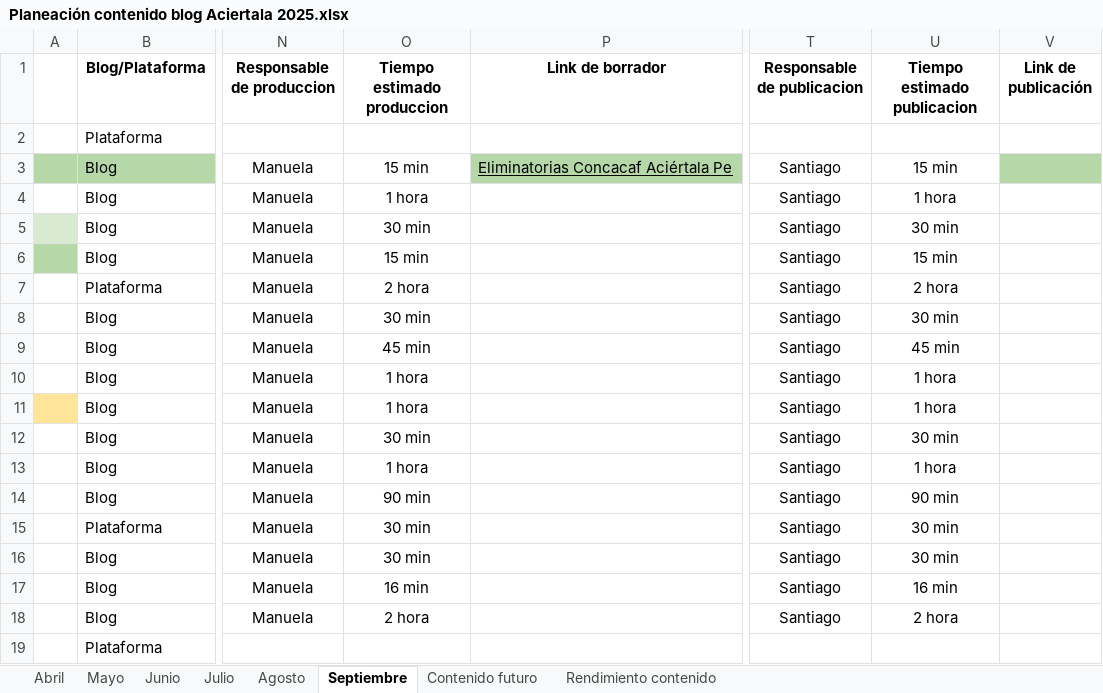
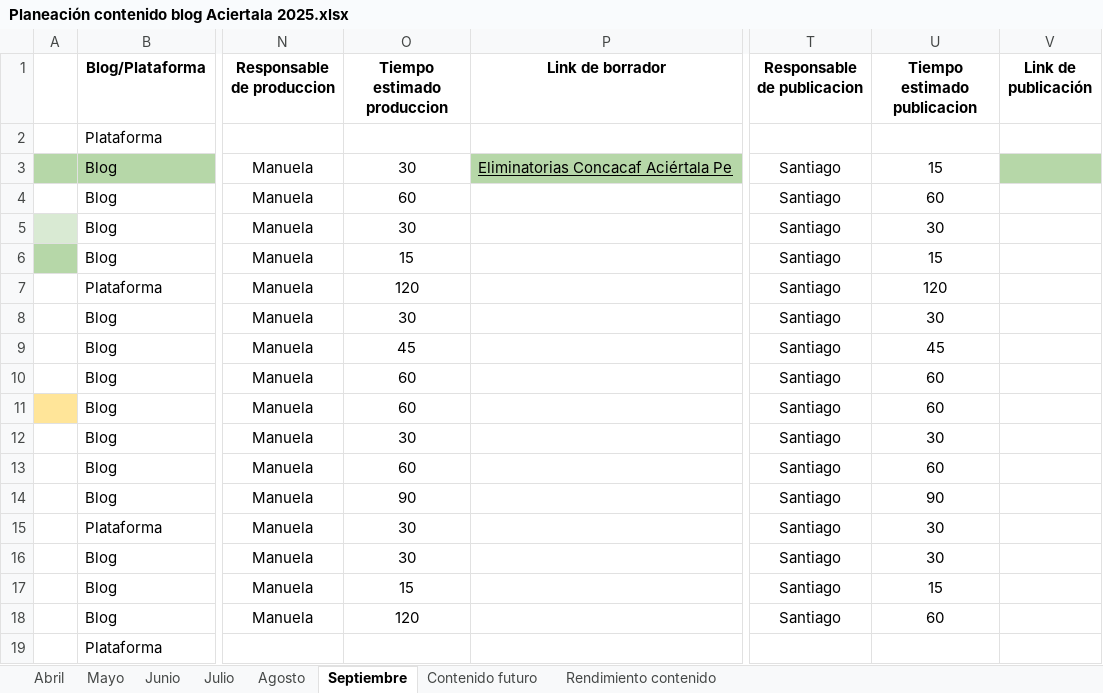
Before and after one commit to james5777/Planeacion_SEO, an Excel workbook: Archivos/Archivos_origen/Planeación contenido blog Aciertala 2025.xlsx, sheet Septiembre, drawn as a sheet; only a part is shown, gaps mark what is left out; values as stored, in another font and other column widths than the file's, no borders; the diff names each change by its address in the sheet, - before the commit and + after, or states it on an @@ line.

```diff
--- a/Archivos/Archivos_origen/Planeación contenido blog Aciertala 2025.xlsx (sheet Septiembre)
+++ b/Archivos/Archivos_origen/Planeación contenido blog Aciertala 2025.xlsx (sheet Septiembre)
-O3 (Tiempo estimado produccion): 15 min
+O3 (Tiempo estimado produccion): 30
-U3 (Tiempo estimado publicacion): 15 min
+U3 (Tiempo estimado publicacion): 15
-O4 (Tiempo estimado produccion): 1 hora
+O4 (Tiempo estimado produccion): 60
-U4 (Tiempo estimado publicacion): 1 hora
+U4 (Tiempo estimado publicacion): 60
-O5 (Tiempo estimado produccion): 30 min
+O5 (Tiempo estimado produccion): 30
-U5 (Tiempo estimado publicacion): 30 min
+U5 (Tiempo estimado publicacion): 30
-O6 (Tiempo estimado produccion): 15 min
+O6 (Tiempo estimado produccion): 15
-U6 (Tiempo estimado publicacion): 15 min
+U6 (Tiempo estimado publicacion): 15
-O7 (Tiempo estimado produccion): 2 hora
+O7 (Tiempo estimado produccion): 120
-U7 (Tiempo estimado publicacion): 2 hora
+U7 (Tiempo estimado publicacion): 120
-O8 (Tiempo estimado produccion): 30 min
+O8 (Tiempo estimado produccion): 30
-U8 (Tiempo estimado publicacion): 30 min
+U8 (Tiempo estimado publicacion): 30
-O9 (Tiempo estimado produccion): 45 min
+O9 (Tiempo estimado produccion): 45
-U9 (Tiempo estimado publicacion): 45 min
+U9 (Tiempo estimado publicacion): 45
-O10:O11 (Tiempo estimado produccion): 1 hora
+O10:O11 (Tiempo estimado produccion): 60
-U10:U11 (Tiempo estimado publicacion): 1 hora
+U10:U11 (Tiempo estimado publicacion): 60
-O12 (Tiempo estimado produccion): 30 min
+O12 (Tiempo estimado produccion): 30
-U12 (Tiempo estimado publicacion): 30 min
+U12 (Tiempo estimado publicacion): 30
-O13 (Tiempo estimado produccion): 1 hora
+O13 (Tiempo estimado produccion): 60
-U13 (Tiempo estimado publicacion): 1 hora
+U13 (Tiempo estimado publicacion): 60
-O14 (Tiempo estimado produccion): 90 min
+O14 (Tiempo estimado produccion): 90
-U14 (Tiempo estimado publicacion): 90 min
+U14 (Tiempo estimado publicacion): 90
-O15:O16 (Tiempo estimado produccion): 30 min
+O15:O16 (Tiempo estimado produccion): 30
-U15:U16 (Tiempo estimado publicacion): 30 min
+U15:U16 (Tiempo estimado publicacion): 30
-O17 (Tiempo estimado produccion): 16 min
+O17 (Tiempo estimado produccion): 15
-U17 (Tiempo estimado publicacion): 16 min
+U17 (Tiempo estimado publicacion): 15
-O18 (Tiempo estimado produccion): 2 hora
+O18 (Tiempo estimado produccion): 120
-U18 (Tiempo estimado publicacion): 2 hora
+U18 (Tiempo estimado publicacion): 60
```
Also changed, not shown: sheet Junio, sheet Mayo, sheet Abril, sheet Julio, sheet Agosto, hidden cells, Archivos/Archivos_origen/Planeación contenido blog Doradobet CR 2025.xlsx, Archivos/Archivos_origen/Planeación contenido blog Doradobet GT 2025.xlsx, 9 other files.
